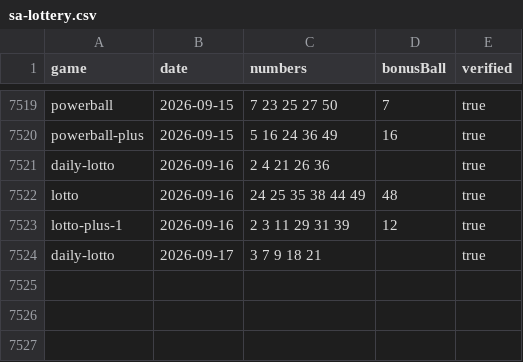
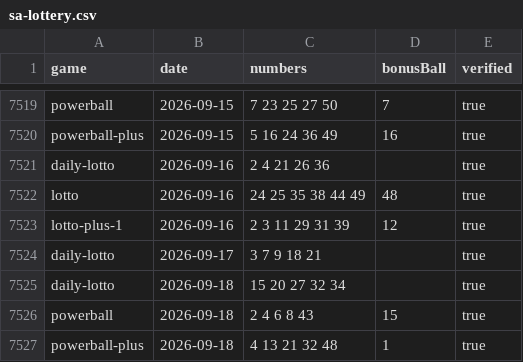
Before and after one commit to zaiqltd/bettip-draws-api, a CSV file: data/sa-lottery.csv, drawn as a sheet; only a part is shown, gaps mark what is left out.

```diff
--- a/data/sa-lottery.csv
+++ b/data/sa-lottery.csv
@@ -7524 +7524,4 @@ lotto-plus-1,2026-09-16,2 3 11 29 31 39,12,true
 daily-lotto,2026-09-17,3 7 9 18 21,,true
+daily-lotto,2026-09-18,15 20 27 32 34,,true
+powerball,2026-09-18,2 4 6 8 43,15,true
+powerball-plus,2026-09-18,4 13 21 32 48,1,true
```
Also changed, not shown: data/gosloto.csv, data/uk49s.csv.
